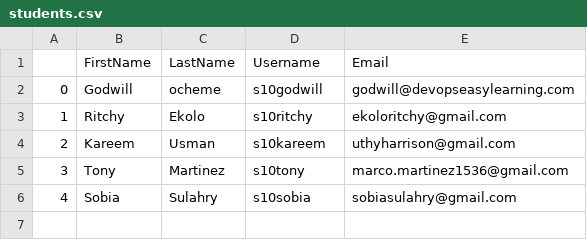
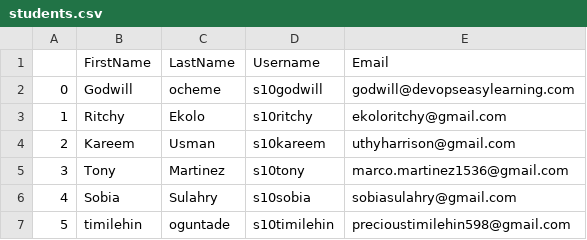
Before and after one commit to s10godwill/sso-user-automation, a CSV file: data/students.csv, drawn as a sheet; the diff names each change by its address in the sheet, - before the commit and + after, or states it on an @@ line.

Commit message:
Add new student: s10timilehin

```diff
--- a/data/students.csv
+++ b/data/students.csv
+row 7: 5 | timilehin | oguntade | s10timilehin | precioustimilehin598@gmail.com
```
